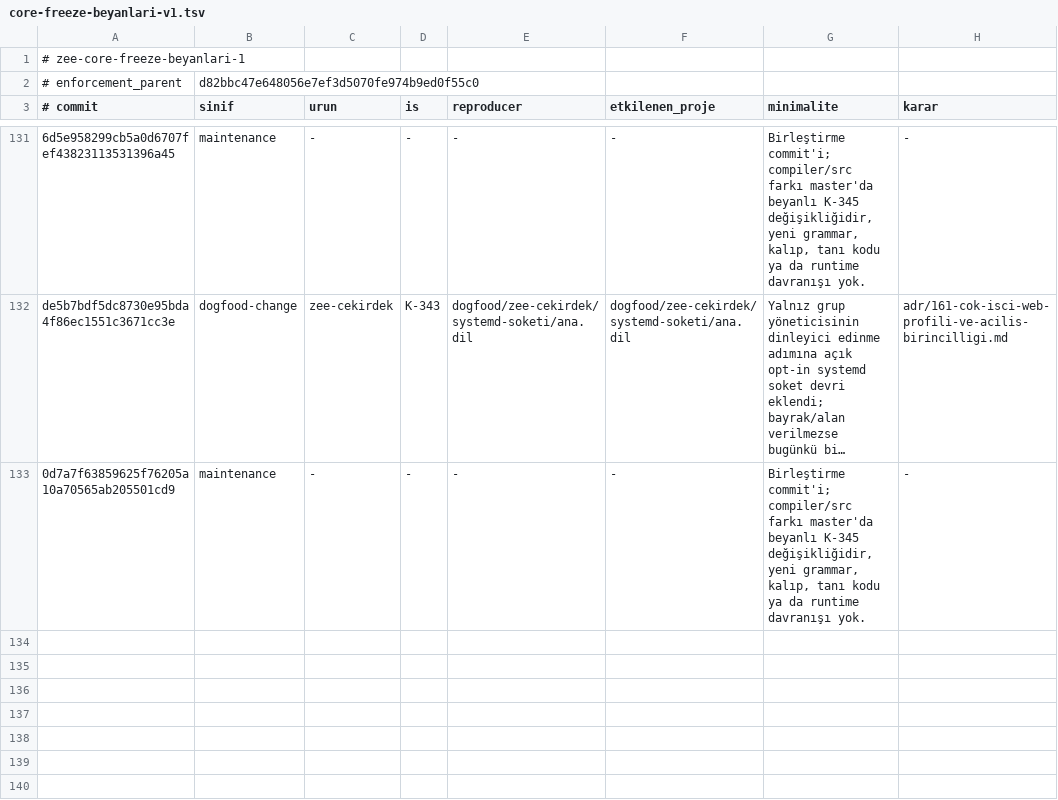
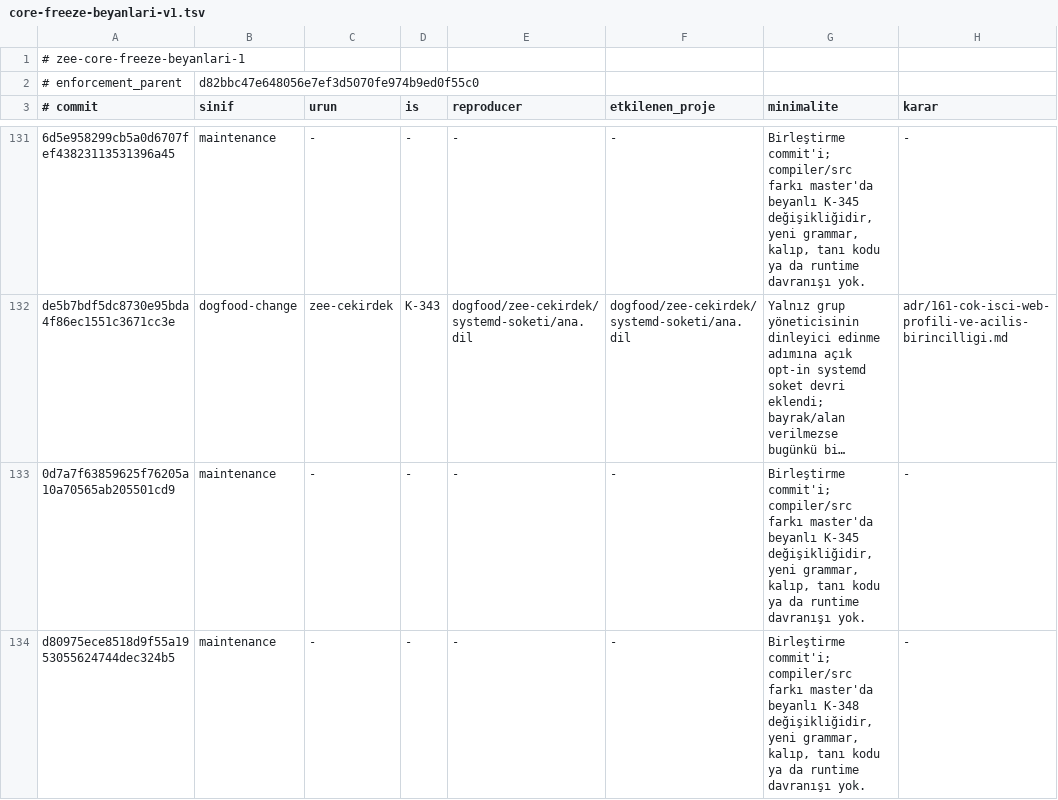
Before and after one commit to merbay-erp/zee, a TSV file: docs/core-freeze-beyanlari-v1.tsv, drawn as a sheet; only a part is shown, gaps mark what is left out; long unchanged cells end in …; the diff names each change by its address in the sheet, - before the commit and + after, or states it on an @@ line.

```diff
--- a/docs/core-freeze-beyanlari-v1.tsv
+++ b/docs/core-freeze-beyanlari-v1.tsv
+row 134: d80975ece8518d9f55a1953055624744dec324b5 | maintenance | - | - | - | - | Birleştirme commit'i; compiler/src farkı master'da beyanlı K-348 değişikliğidir, yeni grammar, kalıp, tanı kodu ya da runtime davranışı yok. | -
```
Also changed, not shown: docs/compiler-degisiklik-beyanlari-v1.tsv, 5 other files.
